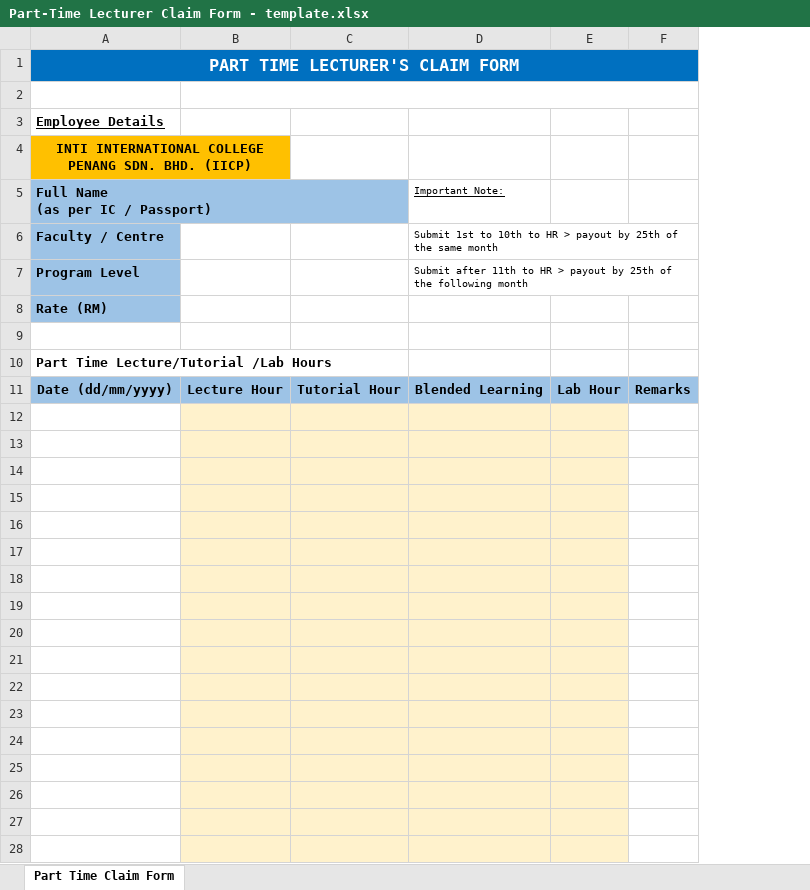
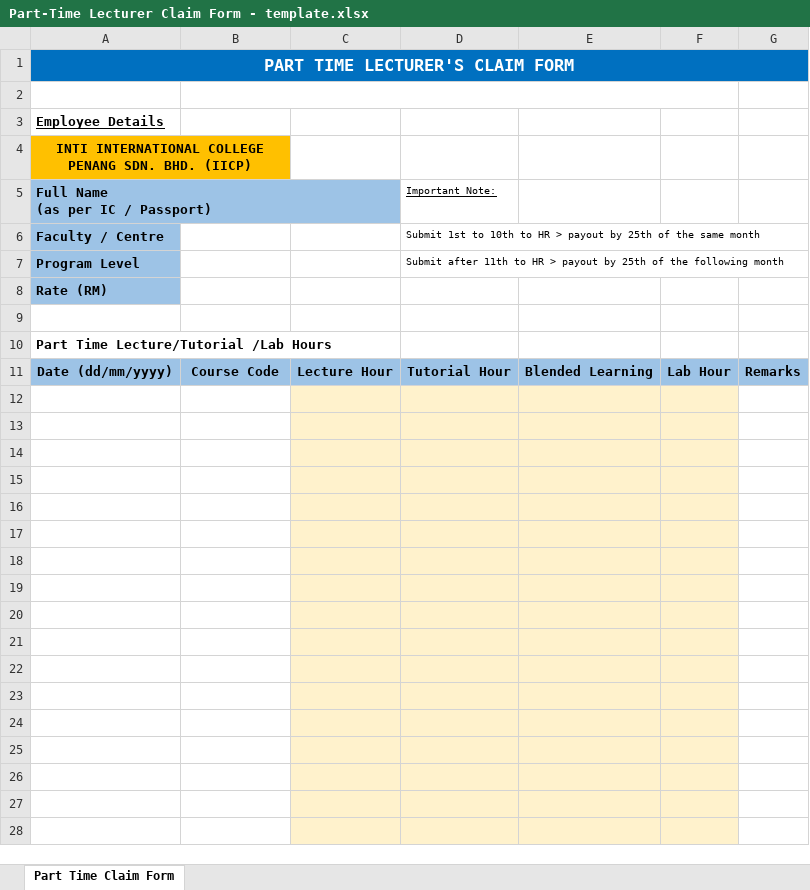
Before and after one commit to haydenteh5526/CourseXcel, an Excel workbook: app/files/Part-Time Lecturer Claim Form - template.xlsx, sheet Part Time Claim Form, drawn as a sheet; only a part is shown; values as stored, in another font and other column widths than the file's, no borders; removed rows and columns are numbered as before the commit, all else as after; the diff covers the shown part only; the diff names each change by its address in the sheet, - before the commit and + after, or states it on an @@ line.

```diff
--- a/app/files/Part-Time Lecturer Claim Form - template.xlsx (sheet Part Time Claim Form)
+++ b/app/files/Part-Time Lecturer Claim Form - template.xlsx (sheet Part Time Claim Form)
+column C, row 11: Lecture Hour
-B2:F2 merged
+B2:F2 merged
-D5: (empty)
+D5: Important Note:
-E5: Important Note:
+E5: (empty)
-D6 (Important Note:): (empty)
+D6 (Important Note:): Submit 1st to 10th to HR > payout by 25th of the same month
-E6: Submit 1st to 10th to HR > payout by 25th of the same month
+E6: (empty)
-D7 (Important Note:): (empty)
+D7 (Important Note:): Submit after 11th to HR > payout by 25th of the following month
-E7: Submit after 11th to HR > payout by 25th of the following month
+E7: (empty)
-B11: Lecture Hour
+B11: Course Code
-B12:B28 fill: #FFF2CC
+B12:B28 fill: none
```
Also changed, not shown: 1 edited cell and cell formats elsewhere in this sheet, formulas that keep their value, 6 other files.
